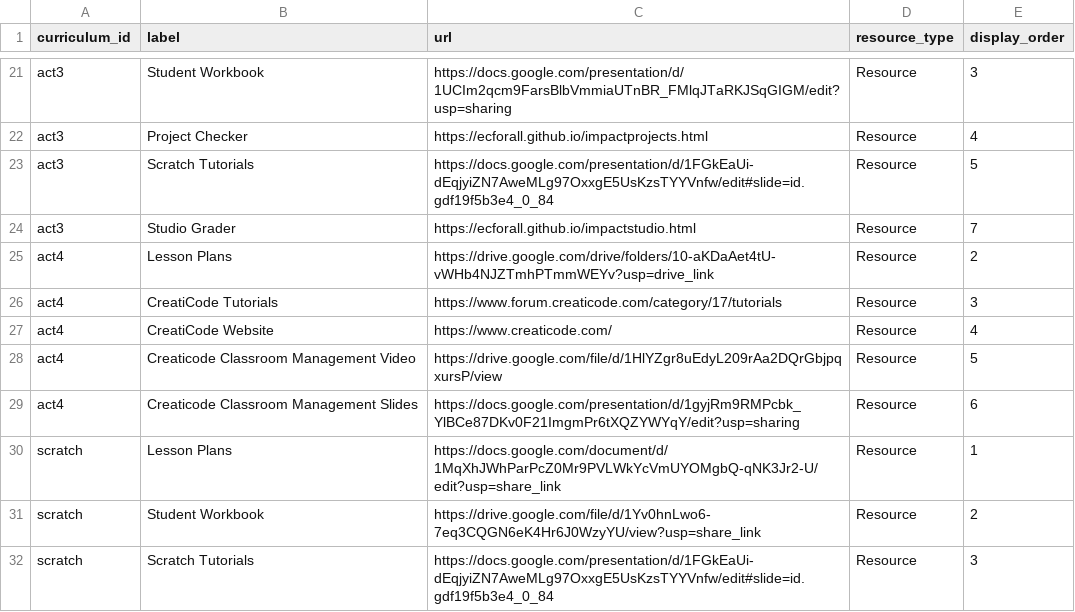
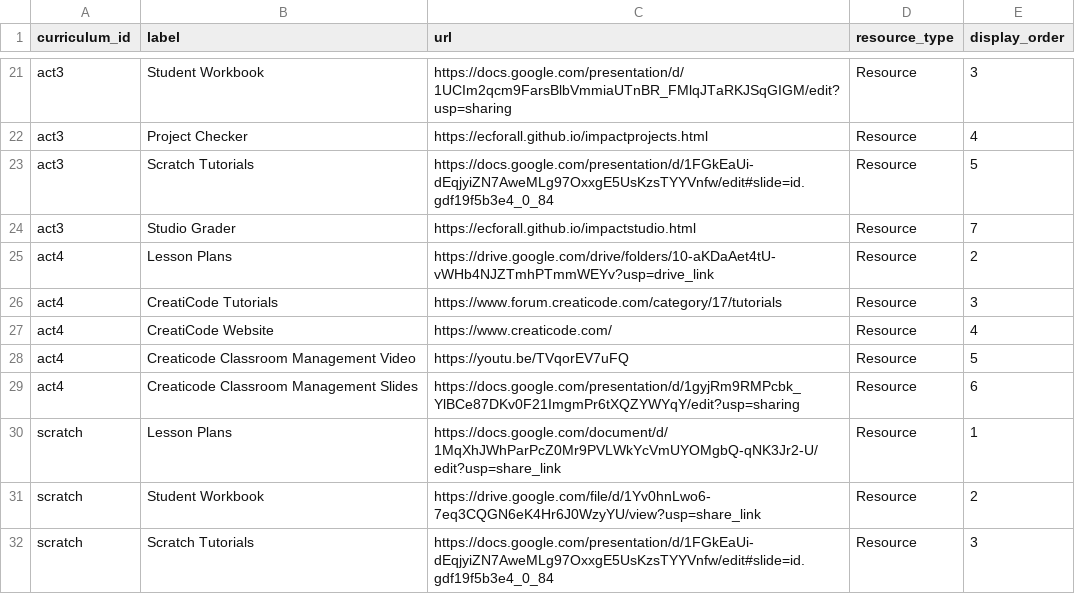
Before and after one commit to UCI-DLL/caiforall-curriculum-site, a CSV file: content/teacher_resources.csv, drawn as a sheet; only a part is shown, gaps mark what is left out.

Commit message:
Update classroom management video

```diff
--- a/content/teacher_resources.csv
+++ b/content/teacher_resources.csv
@@ -27,3 +27,3 @@ act4,CreatiCode Tutorials,https://www.forum.creaticode.com/category/17/tutorials
 act4,CreatiCode Website,https://www.creaticode.com/,Resource,4
-act4,Creaticode Classroom Management Video,https://drive.google.com/file/d/1HlYZgr8uEdyL209rAa2DQrGbjpqxursP/view,Resource,5
+act4,Creaticode Classroom Management Video,https://youtu.be/TVqorEV7uFQ,Resource,5
 act4,Creaticode Classroom Management Slides,https://docs.google.com/presentation/d/1gyjRm9RMPcbk_YlBCe87DKv0F21ImgmPr6tXQZYWYqY/edit?usp=sharing,Resource,6
```
